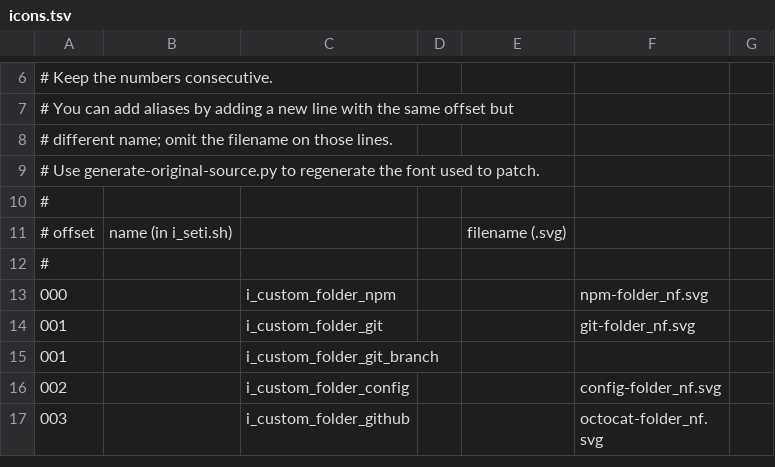
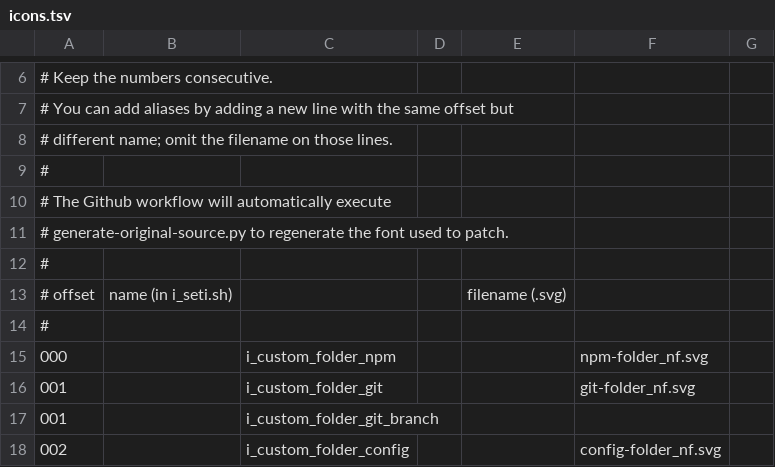
Before and after one commit to LNKLEO/NERD, a TSV file: src/svgs/icons.tsv, drawn as a sheet; only a part is shown, gaps mark what is left out; the shorter side is filled out with more unchanged rows.

```diff
--- a/src/svgs/icons.tsv
+++ b/src/svgs/icons.tsv
@@ -8,3 +8,5 @@
 # different name; omit the filename on those lines.
-# Use generate-original-source.py to regenerate the font used to patch.
+#
+# The Github workflow will automatically execute
+# generate-original-source.py to regenerate the font used to patch.
 #
```
Also changed, not shown: 1 other file.
